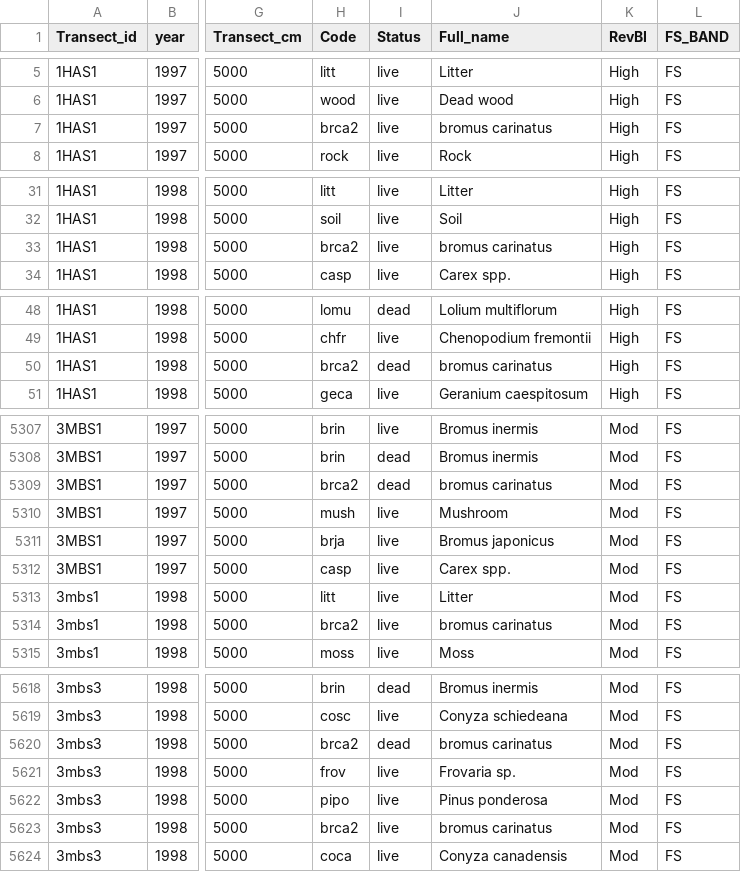
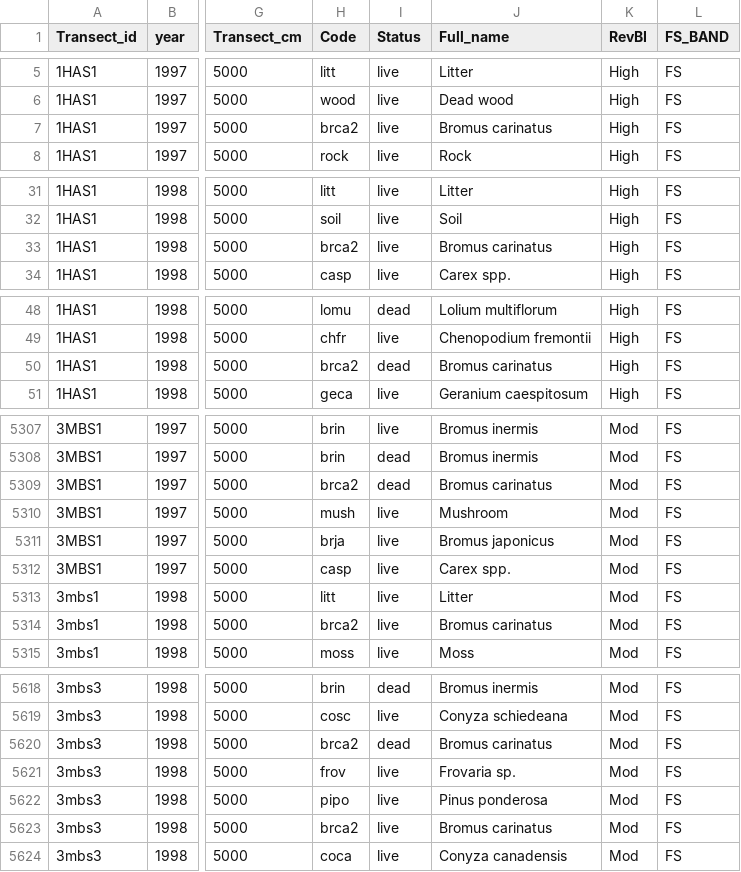
Before and after one commit to stevensjt/Dome_Invasion_Share, a CSV file: Data/Raw/Dome_newspp_origins.2019.csv (was Data/Dome_newspp_origins.2019.csv), drawn as a sheet; only a part is shown, gaps mark what is left out; the diff covers the shown part only; the diff names each change by its address in the sheet, - before the commit and + after, or states it on an @@ line.

Commit message:
Updated data management code for efficiency, incorporating name changes, and file reorganization

```diff
--- a/Data/Dome_newspp_origins.2019.csv
+++ b/Data/Raw/Dome_newspp_origins.2019.csv
-J7 (Full_name): bromus carinatus
+J7 (Full_name): Bromus carinatus
-J33 (Full_name): bromus carinatus
+J33 (Full_name): Bromus carinatus
-J50 (Full_name): bromus carinatus
+J50 (Full_name): Bromus carinatus
-J5309 (Full_name): bromus carinatus
+J5309 (Full_name): Bromus carinatus
-J5314 (Full_name): bromus carinatus
+J5314 (Full_name): Bromus carinatus
-J5620 (Full_name): bromus carinatus
+J5620 (Full_name): Bromus carinatus
-J5623 (Full_name): bromus carinatus
+J5623 (Full_name): Bromus carinatus
```
Also changed, not shown: 81 edited cells elsewhere in this file, Data/Intermediate/BiancaReconciliation/issues-jens.csv, 22 other files.
